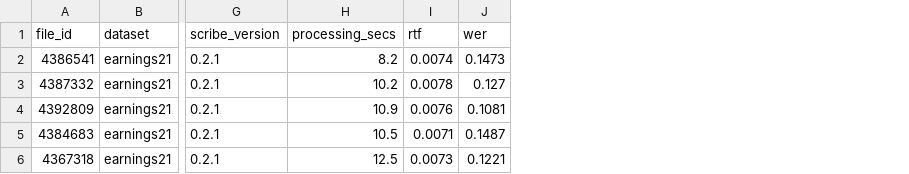
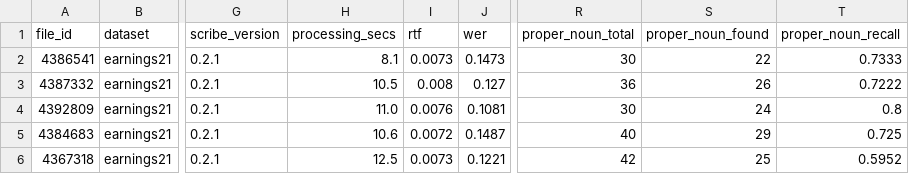
Before and after one commit to theam/scribe, a CSV file: experiments/eval/results/scribe-0.2.1-large-v3-turbo-earnings21.csv, drawn as a sheet; only a part is shown, gaps mark what is left out; the diff names each change by its address in the sheet, - before the commit and + after, or states it on an @@ line.

```diff
--- a/experiments/eval/results/scribe-0.2.1-large-v3-turbo-earnings21.csv
+++ b/experiments/eval/results/scribe-0.2.1-large-v3-turbo-earnings21.csv
+column R (proper_noun_total), rows 2-6: 30 | 36 | 30 | 40 | 42
+column S (proper_noun_found), rows 2-6: 22 | 26 | 24 | 29 | 25
+column T (proper_noun_recall), rows 2-6: 0.7333 | 0.7222 | 0.8 | 0.725 | 0.5952
-H2 (processing_secs): 8.2
+H2 (processing_secs): 8.1
-I2 (rtf): 0.0074
+I2 (rtf): 0.0073
-H3 (processing_secs): 10.2
+H3 (processing_secs): 10.5
-I3 (rtf): 0.0078
+I3 (rtf): 0.008
-H4 (processing_secs): 10.9
+H4 (processing_secs): 11.0
-H5 (processing_secs): 10.5
+H5 (processing_secs): 10.6
-I5 (rtf): 0.0071
+I5 (rtf): 0.0072
```
Also changed, not shown: 3 other files.
